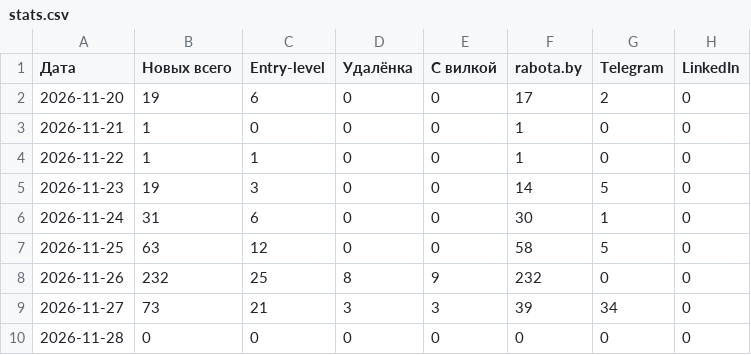
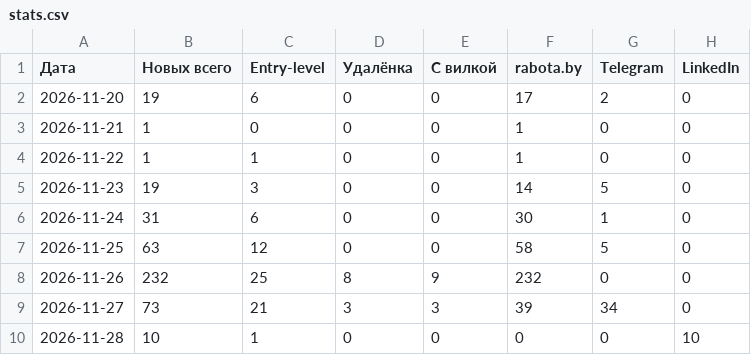
Before and after one commit to TemaDema/job-radar, a CSV file: job-radar/reports/stats.csv, drawn as a sheet.

```diff
--- a/job-radar/reports/stats.csv
+++ b/job-radar/reports/stats.csv
@@ -9,2 +9,2 @@
 2026-11-27;73;21;3;3;39;34;0
-2026-11-28;0;0;0;0;0;0;0
+2026-11-28;10;1;0;0;0;0;10
```
Also changed, not shown: job-radar/reports/vacancies.csv, 9 other files.
